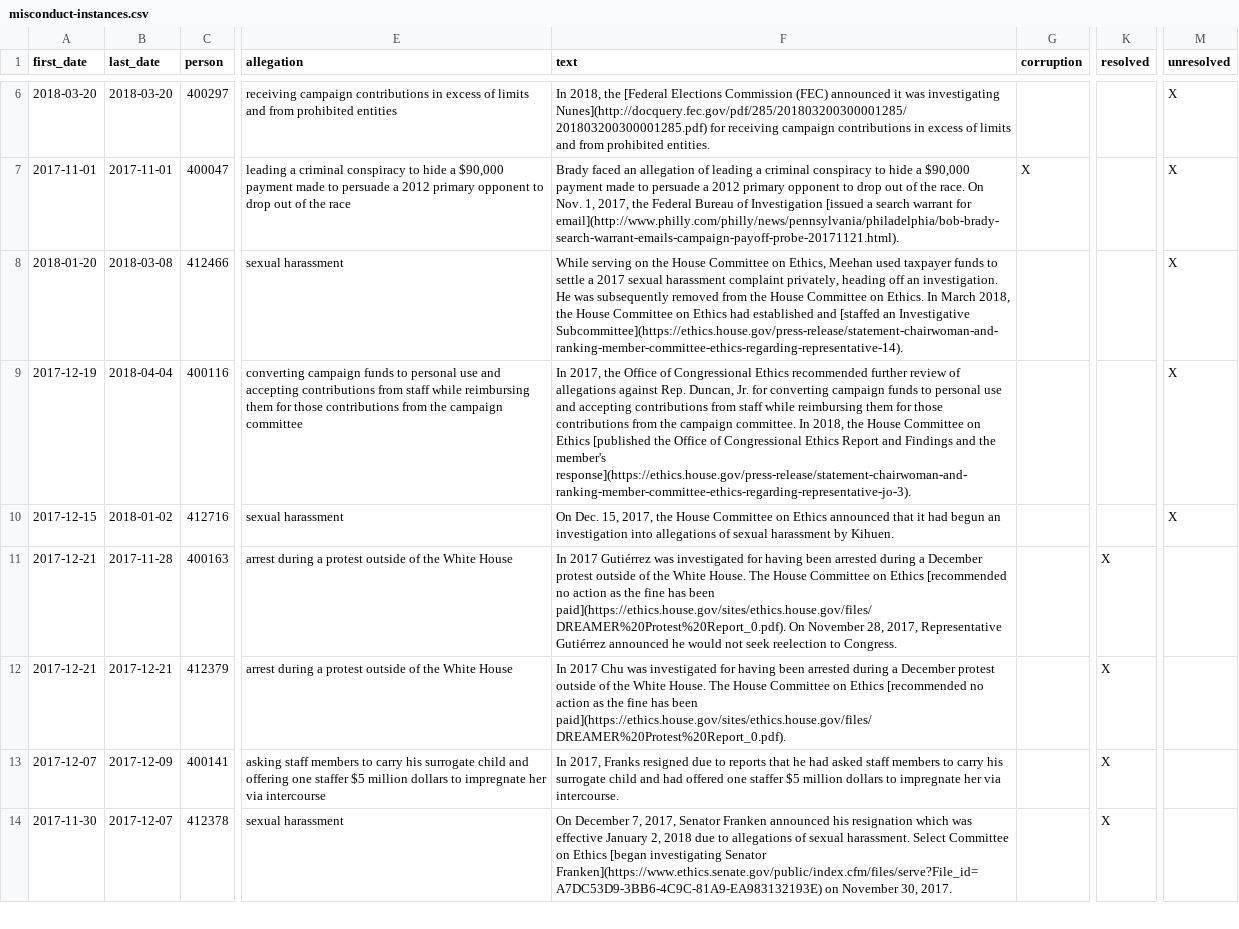
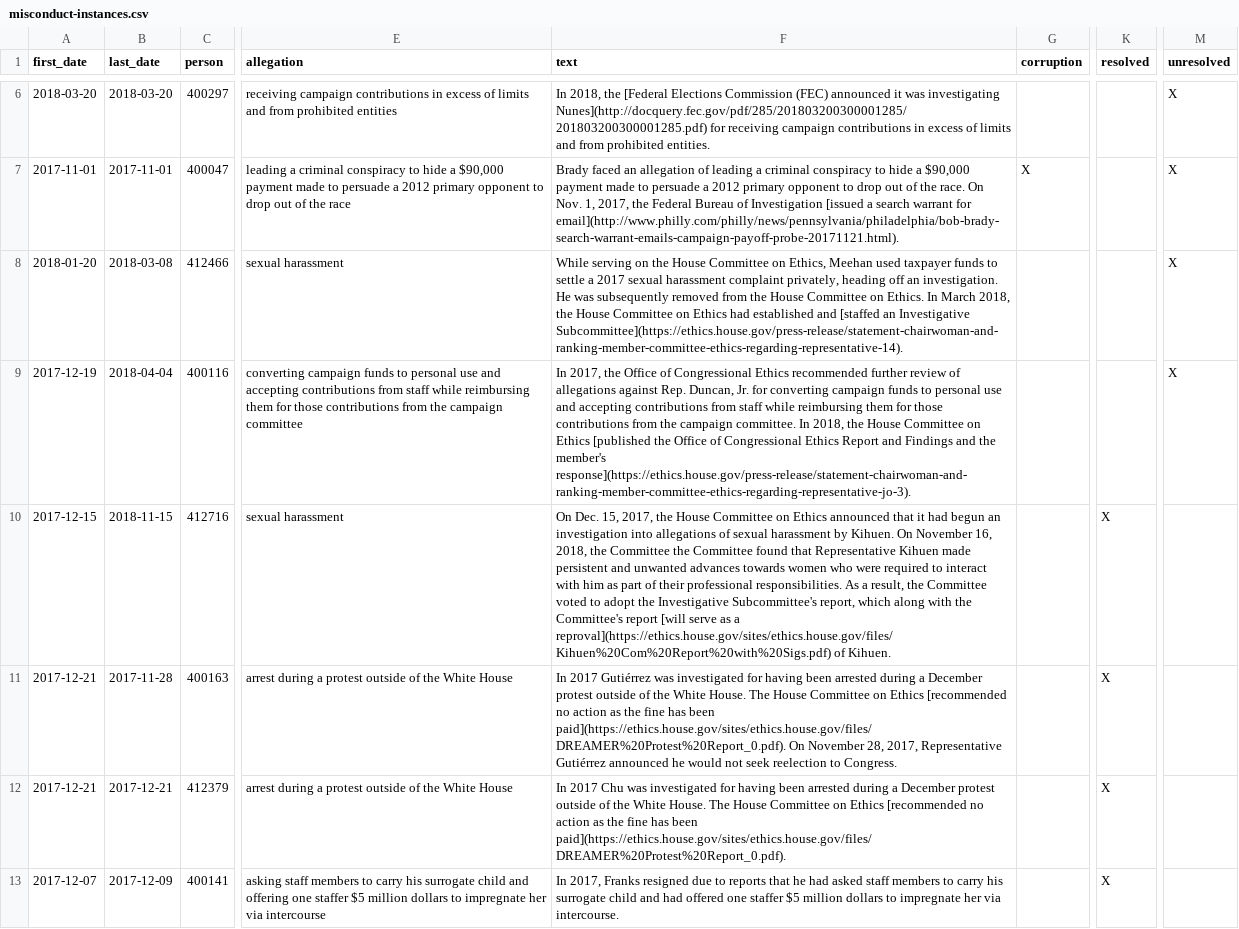
Before and after one commit to govtrack/misconduct, a CSV file: misconduct-instances.csv, drawn as a sheet; only a part is shown, gaps mark what is left out; the shorter side is filled out with more unchanged rows; the diff covers the shown part only; the diff names each change by its address in the sheet, - before the commit and + after, or states it on an @@ line.

```diff
--- a/misconduct-instances.csv
+++ b/misconduct-instances.csv
-B10 (last_date): 2018-01-02
+B10 (last_date): 2018-11-15
-F10 (text): …by Kihuen.
+F10 (text): …by Kihuen. On November 16, 2018, the Committee the Committee found that Representative Kihuen made persistent and unwanted advances towards women who were required to interact with him as part of their professional responsibilities. As a result, the Committee voted to adopt the Investigative Subcommittee's report, which along with the Committee's report [will serve as a reproval](https://ethics.house.gov/sites/ethics.house.gov/files/Kihuen%20Com%20Report%20with%20Sigs.pdf) of Kihuen.
-K10 (resolved): (empty)
+K10 (resolved): X
-M10 (unresolved): X
+M10 (unresolved): (empty)
```
Also changed, not shown: 5 edited cells elsewhere in this file, 1 other file.
